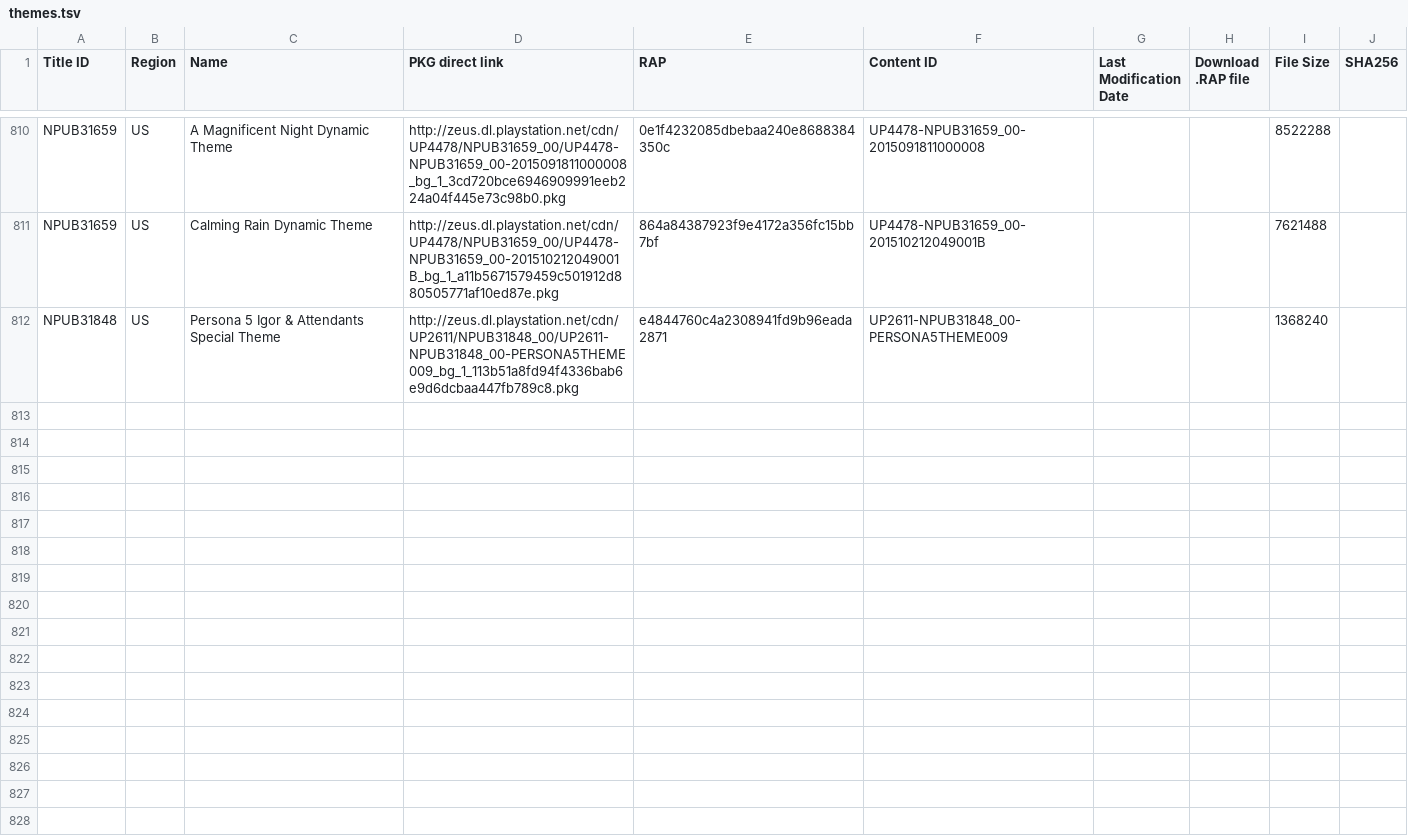
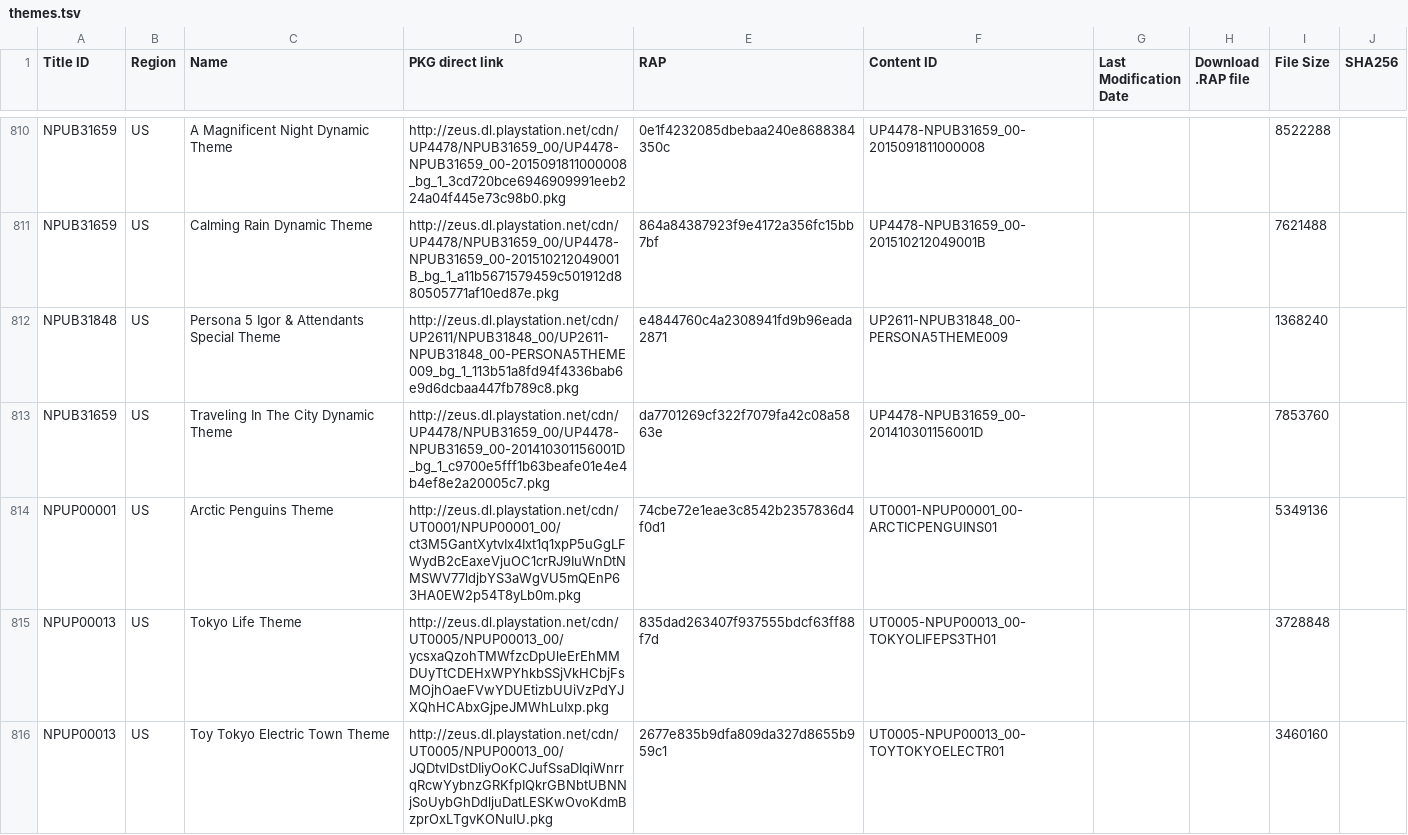
Before and after one commit to PS3-Pro/PSN-Content, a TSV file: resources/database/official/pending/themes.tsv, drawn as a sheet; only a part is shown, gaps mark what is left out.

Commit message:
Auto-update: Synchronized with NoPayStation (Official & Pending)

```diff
--- a/resources/database/official/pending/themes.tsv
+++ b/resources/database/official/pending/themes.tsv
@@ -812 +812,5 @@ NPUB31659	US	Calming Rain Dynamic Theme	http://zeus.dl.playstation.net/cdn/UP447
 NPUB31848	US	Persona 5 Igor & Attendants Special Theme	http://zeus.dl.playstation.net/cdn/UP2611/NPUB31848_00/UP2611-NPUB31848_00-PERSONA5THEME009_bg_1_113b51a8fd94f4336bab6e9d6dcbaa447fb789c8.pkg	e4844760c4a2308941fd9b96eada2871	UP2611-NPUB31848_00-PERSONA5THEME009			1368240	
+NPUB31659	US	Traveling In The City Dynamic Theme	http://zeus.dl.playstation.net/cdn/UP4478/NPUB31659_00/UP4478-NPUB31659_00-201410301156001D_bg_1_c9700e5fff1b63beafe01e4e4b4ef8e2a20005c7.pkg	da7701269cf322f7079fa42c08a5863e	UP4478-NPUB31659_00-201410301156001D			7853760	
+NPUP00001	US	Arctic Penguins Theme	http://zeus.dl.playstation.net/cdn/UT0001/NPUP00001_00/ct3M5GantXytvIx4Ixt1q1xpP5uGgLFWydB2cEaxeVjuOC1crRJ9IuWnDtNMSWV77ldjbYS3aWgVU5mQEnP63HA0EW2p54T8yLb0m.pkg	74cbe72e1eae3c8542b2357836d4f0d1	UT0001-NPUP00001_00-ARCTICPENGUINS01			5349136	
+NPUP00013	US	Tokyo Life Theme	http://zeus.dl.playstation.net/cdn/UT0005/NPUP00013_00/ycsxaQzohTMWfzcDpUleErEhMMDUyTtCDEHxWPYhkbSSjVkHCbjFsMOjhOaeFVwYDUEtizbUUiVzPdYJXQhHCAbxGjpeJMWhLuIxp.pkg	835dad263407f937555bdcf63ff88f7d	UT0005-NPUP00013_00-TOKYOLIFEPS3TH01			3728848	
+NPUP00013	US	Toy Tokyo Electric Town Theme	http://zeus.dl.playstation.net/cdn/UT0005/NPUP00013_00/JQDtvlDstDIiyOoKCJufSsaDIqiWnrrqRcwYybnzGRKfpIQkrGBNbtUBNNjSoUybGhDdljuDatLESKwOvoKdmBzprOxLTgvKONulU.pkg	2677e835b9dfa809da327d8655b959c1	UT0005-NPUP00013_00-TOYTOKYOELECTR01			3460160	
```
Also changed, not shown: 1 other file.
